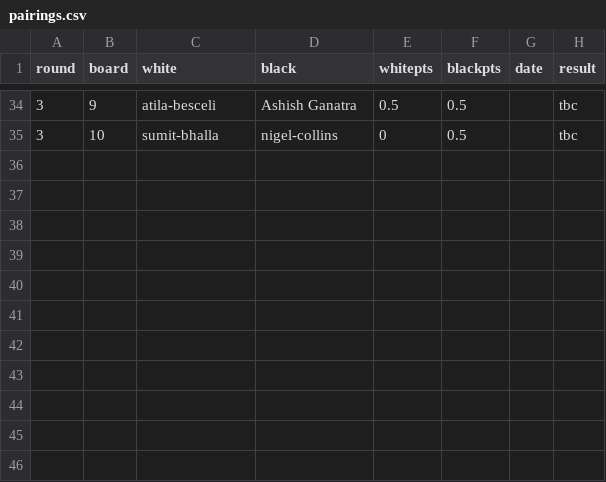
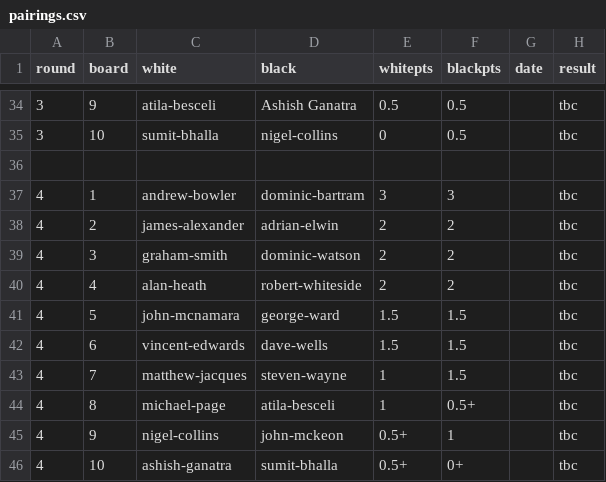
Before and after one commit to MiltonKeynesChessClub/clubwebsite, a CSV file: _data/results/internal/2024/openswiss/pairings.csv, drawn as a sheet; only a part is shown, gaps mark what is left out; the diff names each change by its address in the sheet, - before the commit and + after, or states it on an @@ line.

Commit message:
Update with new rounds for open and u1800 swiss

```diff
--- a/_data/results/internal/2024/openswiss/pairings.csv
+++ b/_data/results/internal/2024/openswiss/pairings.csv
+row 36: (empty)
+row 37: 4 | 1 | andrew-bowler | dominic-bartram | 3 | 3 |  | tbc
+row 38: 4 | 2 | james-alexander | adrian-elwin | 2 | 2 |  | tbc
+row 39: 4 | 3 | graham-smith | dominic-watson | 2 | 2 |  | tbc
+row 40: 4 | 4 | alan-heath | robert-whiteside | 2 | 2 |  | tbc
+row 41: 4 | 5 | john-mcnamara | george-ward | 1.5 | 1.5 |  | tbc
+row 42: 4 | 6 | vincent-edwards | dave-wells | 1.5 | 1.5 |  | tbc
+row 43: 4 | 7 | matthew-jacques | steven-wayne | 1 | 1.5 |  | tbc
+row 44: 4 | 8 | michael-page | atila-besceli | 1 | 0.5+ |  | tbc
+row 45: 4 | 9 | nigel-collins | john-mckeon | 0.5+ | 1 |  | tbc
+row 46: 4 | 10 | ashish-ganatra | sumit-bhalla | 0.5+ | 0+ |  | tbc
```
Also changed, not shown: _data/results/internal/2024/openswiss/players.csv, _data/results/internal/2024/u1800swiss/pairings.csv, 3 other files.
